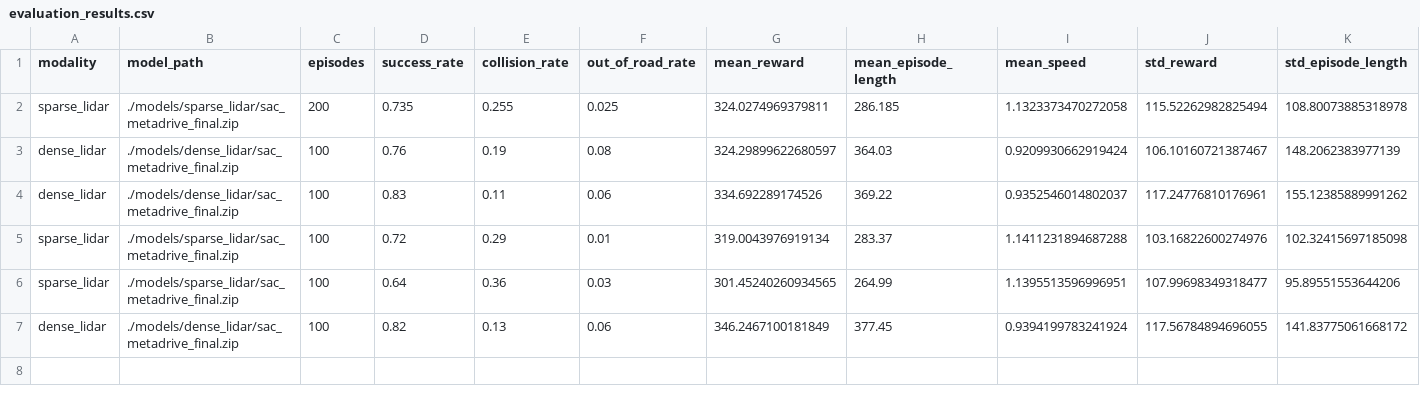
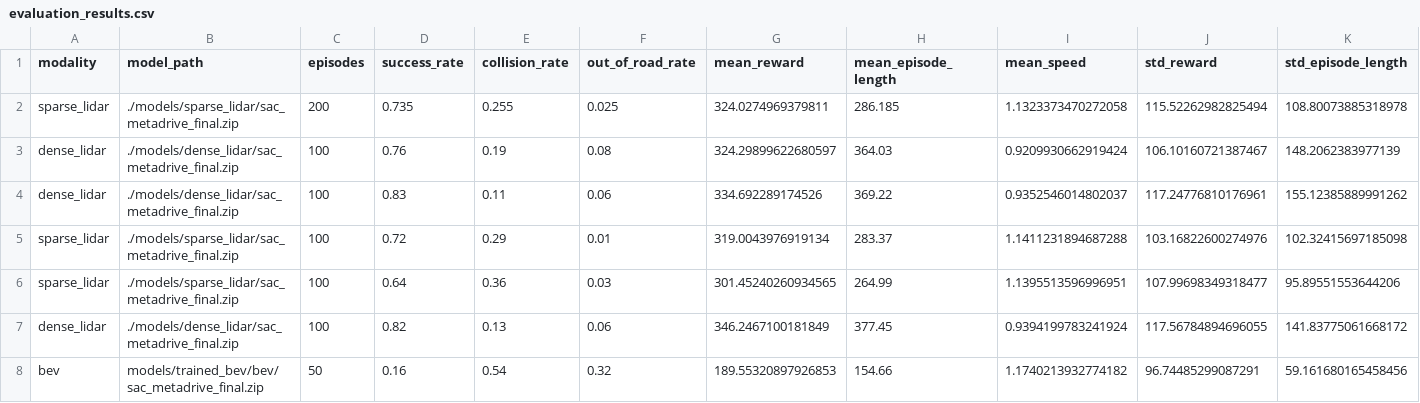
Before and after one commit to pjpekala/metadrive-rl-project, a CSV file: SAC/evaluation_results.csv, drawn as a sheet; the diff names each change by its address in the sheet, - before the commit and + after, or states it on an @@ line.

```diff
--- a/SAC/evaluation_results.csv
+++ b/SAC/evaluation_results.csv
+row 8: bev | models/trained_bev/bev/sac_metadrive_final.zip | 50 | 0.16 | 0.54 | 0.32 | 189.55320897926853 | 154.66 | 1.1740213932774182 | 96.74485299087291 | 59.161680165458456
```
Also changed, not shown: 3 other files.
